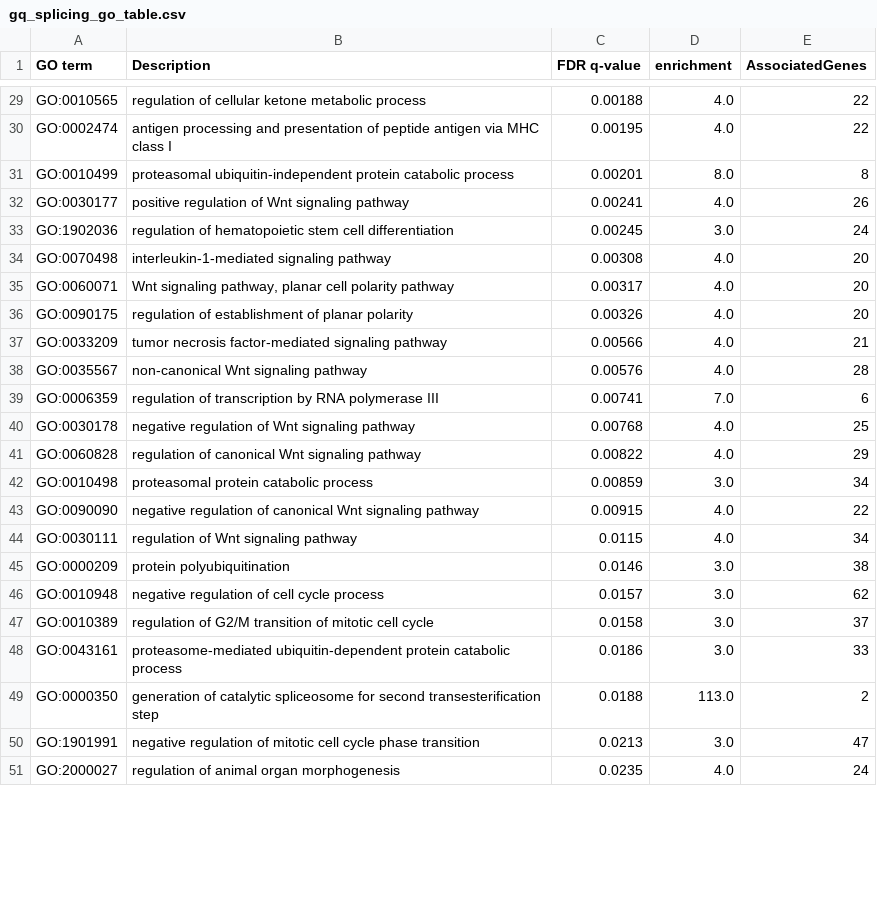
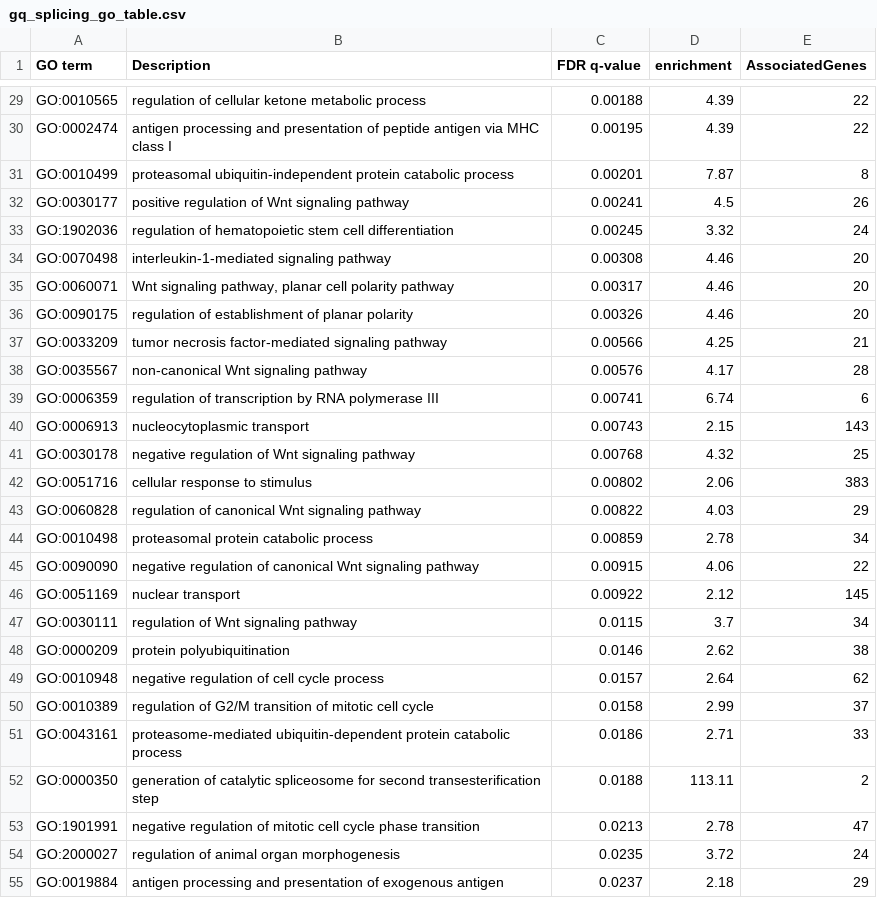
Before and after one commit to jyelland/rasilab_reach_2024, a CSV file: data/gq_splicing_go_table.csv, drawn as a sheet; only a part is shown, gaps mark what is left out; addresses are those after the commit; the diff covers the shown part only; the diff names each change by its address in the sheet, - before the commit and + after, or states it on an @@ line.

```diff
--- a/data/gq_splicing_go_table.csv
+++ b/data/gq_splicing_go_table.csv
-D29:D30 (enrichment): 4.0
+D29:D30 (enrichment): 4.39
-D31 (enrichment): 8.0
+D31 (enrichment): 7.87
-D32 (enrichment): 4.0
+D32 (enrichment): 4.5
-D33 (enrichment): 3.0
+D33 (enrichment): 3.32
-D34:D36 (enrichment): 4.0
+D34:D36 (enrichment): 4.46
-D37 (enrichment): 4.0
+D37 (enrichment): 4.25
-D38 (enrichment): 4.0
+D38 (enrichment): 4.17
-D39 (enrichment): 7.0
+D39 (enrichment): 6.74
+row 40: GO:0006913 | nucleocytoplasmic transport | 0.00743 | 2.15 | 143
-D41 (enrichment): 4.0
+D41 (enrichment): 4.32
+row 42: GO:0051716 | cellular response to stimulus | 0.00802 | 2.06 | 383
-D43 (enrichment): 4.0
+D43 (enrichment): 4.03
-D44 (enrichment): 3.0
+D44 (enrichment): 2.78
-D45 (enrichment): 4.0
+D45 (enrichment): 4.06
+row 46: GO:0051169 | nuclear transport | 0.00922 | 2.12 | 145
-D47 (enrichment): 4.0
+D47 (enrichment): 3.7
-D48 (enrichment): 3.0
+D48 (enrichment): 2.62
-D49 (enrichment): 3.0
+D49 (enrichment): 2.64
-D50 (enrichment): 3.0
+D50 (enrichment): 2.99
-D51 (enrichment): 3.0
+D51 (enrichment): 2.71
-D52 (enrichment): 113.0
+D52 (enrichment): 113.11
-D53 (enrichment): 3.0
+D53 (enrichment): 2.78
-D54 (enrichment): 4.0
+D54 (enrichment): 3.72
+row 55: GO:0019884 | antigen processing and presentation of exogenous antigen | 0.0237 | 2.18 | 29
```
Also changed, not shown: 4 added rows and 38 edited cells elsewhere in this file.
